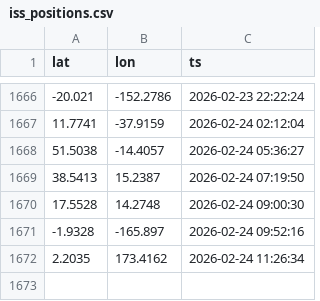
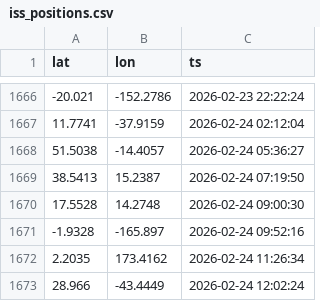
Before and after one commit to dzweben/ISS-Map-Building-Python, a CSV file: iss_positions.csv, drawn as a sheet; only a part is shown, gaps mark what is left out; the diff names each change by its address in the sheet, - before the commit and + after, or states it on an @@ line.

```diff
--- a/iss_positions.csv
+++ b/iss_positions.csv
+row 1673: 28.966 | -43.4449 | 2026-02-24 12:02:24
```
Also changed, not shown: 1 other file.
